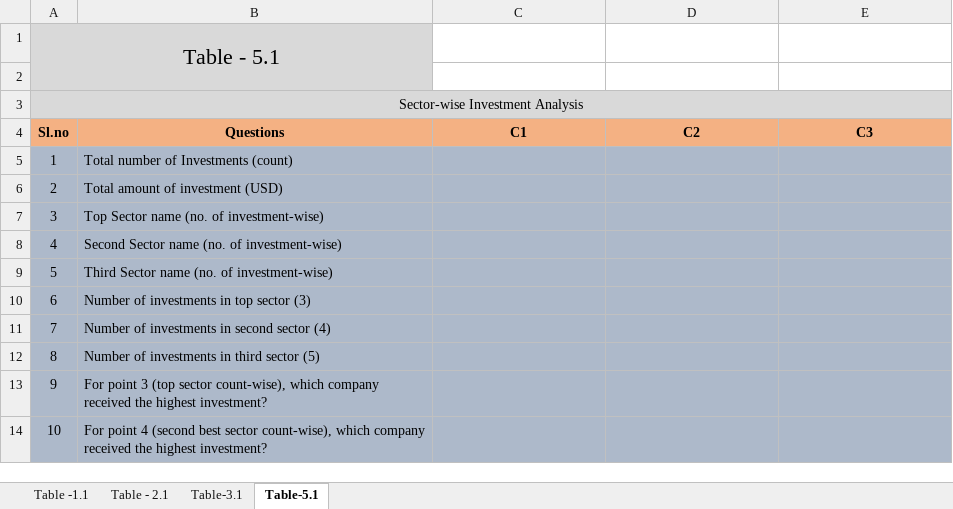
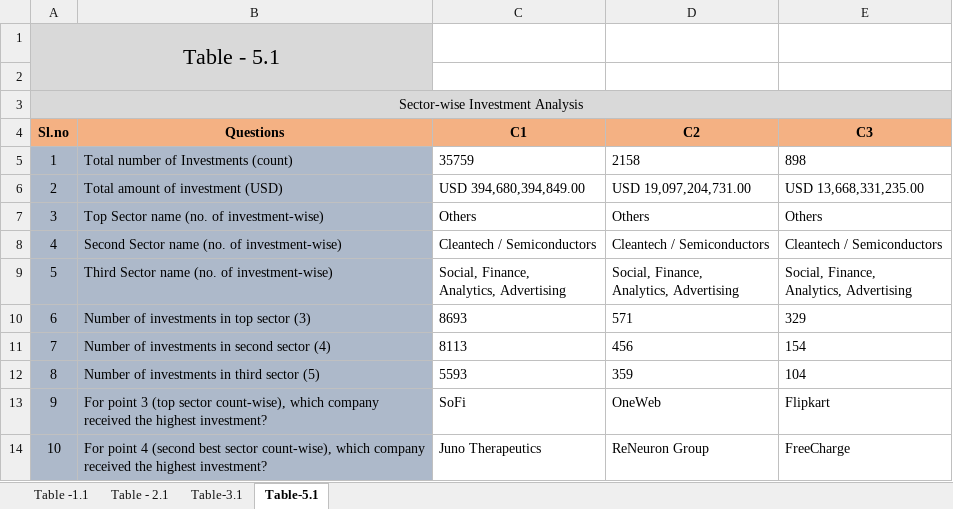
Before and after one commit to ab9bhatia/PythonScripts, an Excel workbook: data/spark_funds/Investments.xlsx, sheet Table-5.1, drawn as a sheet; values as stored, in another font and other column widths than the file's, no borders; conditional formats not drawn; ↵ is a line break in a cell; the diff names each change by its address in the sheet, - before the commit and + after, or states it on an @@ line.

```diff
--- a/data/spark_funds/Investments.xlsx (sheet Table-5.1)
+++ b/data/spark_funds/Investments.xlsx (sheet Table-5.1)
-C5 (C1): (empty)
+C5 (C1): 35759
-C5:E14 fill: #ADB9CA
+C5:E14 fill: none
-D5 (C2): (empty)
+D5 (C2): 2158
-E5 (C3): (empty)
+E5 (C3): 898
-C6 (C1): (empty)
+C6 (C1): USD 394,680,394,849.00
-D6 (C2): (empty)
+D6 (C2): USD 19,097,204,731.00
-E6 (C3): (empty)
+E6 (C3): USD 13,668,331,235.00
-C7 (C1): (empty)
+C7 (C1): Others
-D7 (C2): (empty)
+D7 (C2): Others
-E7 (C3): (empty)
+E7 (C3): Others
-C8 (C1): (empty)
+C8 (C1): Cleantech / Semiconductors
-D8 (C2): (empty)
+D8 (C2): Cleantech / Semiconductors
-E8 (C3): (empty)
+E8 (C3): Cleantech / Semiconductors
-C9 (C1): (empty)
+C9 (C1): Social, Finance, ↵ Analytics, Advertising
-D9 (C2): (empty)
+D9 (C2): Social, Finance, ↵ Analytics, Advertising
-E9 (C3): (empty)
+E9 (C3): Social, Finance, ↵ Analytics, Advertising
-C10 (C1): (empty)
+C10 (C1): 8693
-D10 (C2): (empty)
+D10 (C2): 571
-E10 (C3): (empty)
+E10 (C3): 329
-C11 (C1): (empty)
+C11 (C1): 8113
-D11 (C2): (empty)
+D11 (C2): 456
-E11 (C3): (empty)
+E11 (C3): 154
-C12 (C1): (empty)
+C12 (C1): 5593
-D12 (C2): (empty)
+D12 (C2): 359
-E12 (C3): (empty)
+E12 (C3): 104
-C13 (C1): (empty)
+C13 (C1): SoFi
-D13 (C2): (empty)
+D13 (C2): OneWeb
-E13 (C3): (empty)
+E13 (C3): Flipkart
-C14 (C1): (empty)
+C14 (C1): Juno Therapeutics
-D14 (C2): (empty)
+D14 (C2): ReNeuron Group
-E14 (C3): (empty)
+E14 (C3): FreeCharge
```
Also changed, not shown: sheet Table - 2.1, sheet Table -1.1, sheet Table-3.1, 1 other file.
